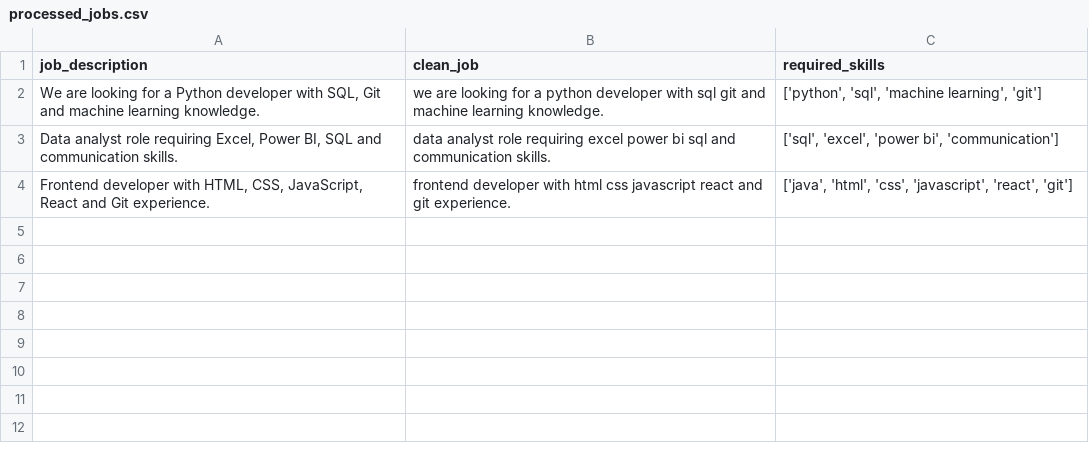
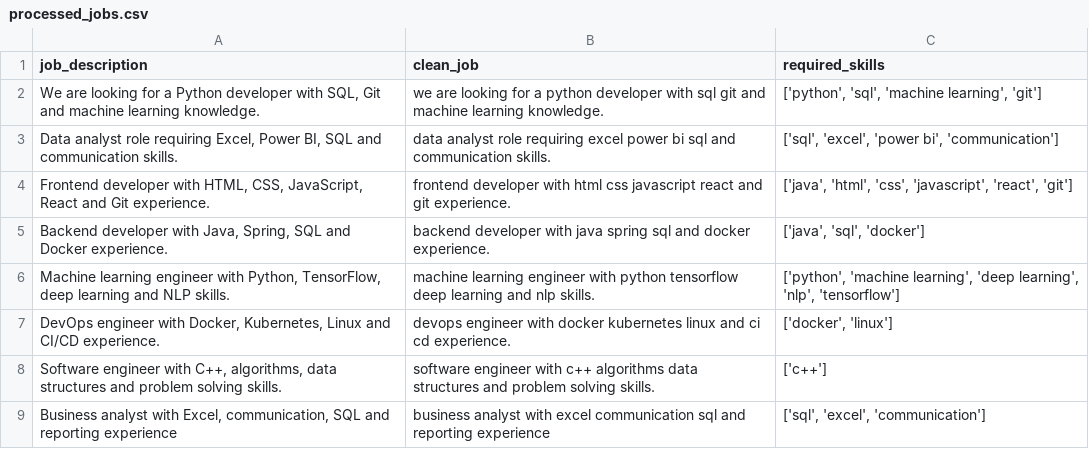
Before and after one commit to victor-moga30/cv-parsing-hr-assistant, a CSV file: processed_jobs.csv, drawn as a sheet.

Commit message:
Etapa1: Creare set de date, extragere de skill-uri si matching pe joburi

```diff
--- a/processed_jobs.csv
+++ b/processed_jobs.csv
@@ -4 +4,6 @@ job_description,clean_job,required_skills
 "Frontend developer with HTML, CSS, JavaScript, React and Git experience.",frontend developer with html css javascript react and git experience.,"['java', 'html', 'css', 'javascript', 'react', 'git']"
+"Backend developer with Java, Spring, SQL and Docker experience.",backend developer with java spring sql and docker experience.,"['java', 'sql', 'docker']"
+"Machine learning engineer with Python, TensorFlow, deep learning and NLP skills.",machine learning engineer with python tensorflow deep learning and nlp skills.,"['python', 'machine learning', 'deep learning', 'nlp', 'tensorflow']"
+"DevOps engineer with Docker, Kubernetes, Linux and CI/CD experience.",devops engineer with docker kubernetes linux and ci cd experience.,"['docker', 'linux']"
+"Software engineer with C++, algorithms, data structures and problem solving skills.",software engineer with c++ algorithms data structures and problem solving skills.,['c++']
+"Business analyst with Excel, communication, SQL and reporting experience",business analyst with excel communication sql and reporting experience,"['sql', 'excel', 'communication']"
```
Also changed, not shown: 1 other file.
